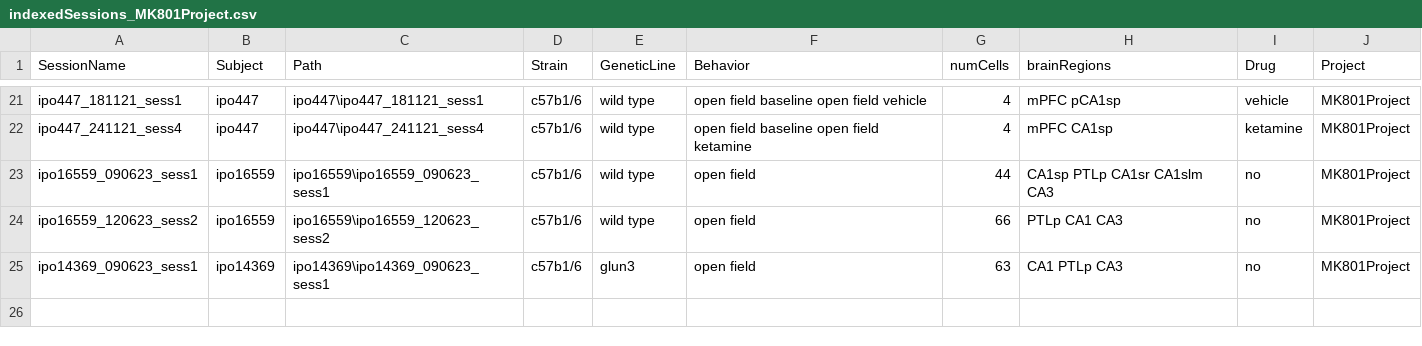
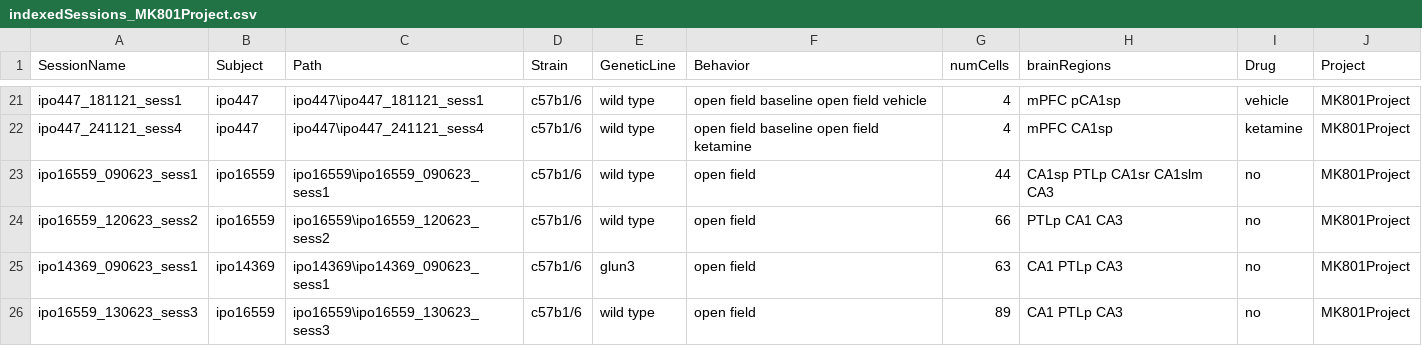
Before and after one commit to abadpablo/MK801Project, a CSV file: indexedSessions_MK801Project.csv, drawn as a sheet; only a part is shown, gaps mark what is left out.

Commit message:
Added Session: IPO16559_130623_sess3

```diff
--- a/indexedSessions_MK801Project.csv
+++ b/indexedSessions_MK801Project.csv
@@ -25 +25,2 @@ ipo16559_120623_sess2,ipo16559,ipo16559\ipo16559_120623_sess2,c57b1/6,wild type,
 ipo14369_090623_sess1,ipo14369,ipo14369\ipo14369_090623_sess1,c57b1/6,glun3,open field,63,CA1 PTLp CA3,no,MK801Project
+ipo16559_130623_sess3,ipo16559,ipo16559\ipo16559_130623_sess3,c57b1/6,wild type,open field,89,CA1 PTLp CA3,no,MK801Project
```
